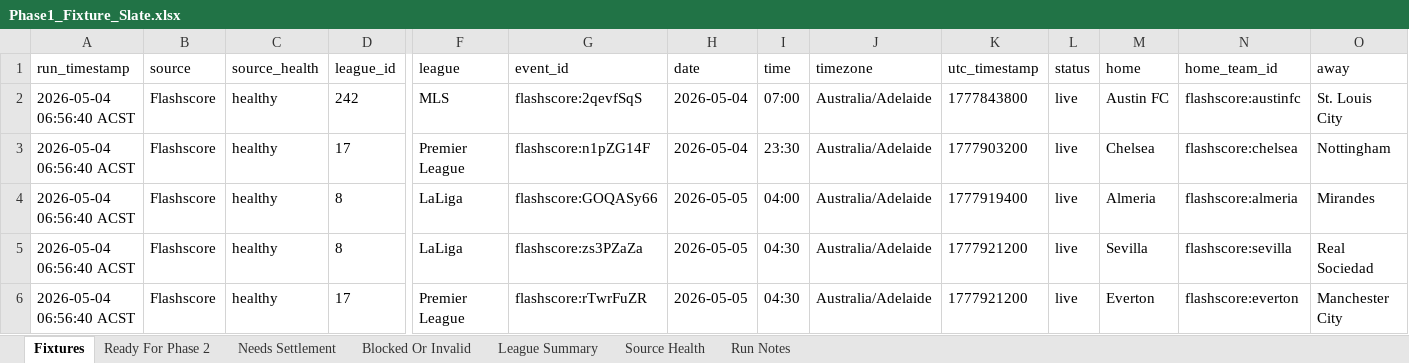
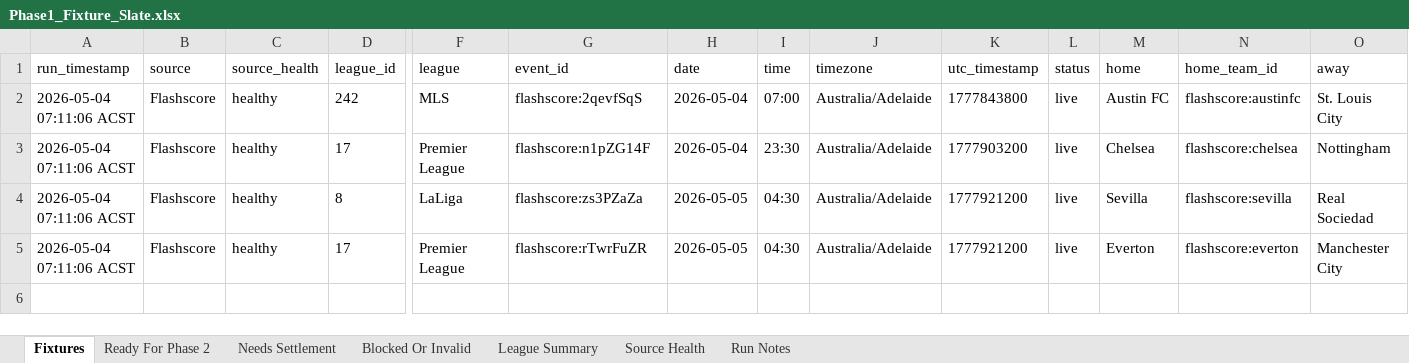
Before and after one commit to Looneyz25/SoccerStats, an Excel workbook: docs/agent-system/outputs/Phase1_Fixture_Slate.xlsx, sheet Fixtures, drawn as a sheet; only a part is shown, gaps mark what is left out; values as stored, in another font and other column widths than the file's, no borders; removed rows and columns are numbered as before the commit, all else as after; rows hold the shown columns only; the diff names each change by its address in the sheet, - before the commit and + after, or states it on an @@ line.

```diff
--- a/docs/agent-system/outputs/Phase1_Fixture_Slate.xlsx (sheet Fixtures)
+++ b/docs/agent-system/outputs/Phase1_Fixture_Slate.xlsx (sheet Fixtures)
-A2:A3 (run_timestamp): 2026-05-04 06:56:40 ACST
+A2:A3 (run_timestamp): 2026-05-04 07:11:06 ACST
-row 4: 2026-05-04 06:56:40 ACST | Flashscore | healthy | 8 | LaLiga | flashscore:GOQASy66 | 2026-05-05 | 04:00 | Australia/Adelaide | 1777919400 | live | Almeria | flashscore:almeria | Mirandes
-A4:A5 (run_timestamp): 2026-05-04 06:56:40 ACST
+A4:A5 (run_timestamp): 2026-05-04 07:11:06 ACST
```
Also changed, not shown: sheet Ready For Phase 2, sheet Source Health, sheet League Summary, sheet Run Notes, docs/agent-system/outputs/Phase2_Odds_Slate.xlsx, docs/agent-system/outputs/Phase3_Team_Context.xlsx, 19 other files.
